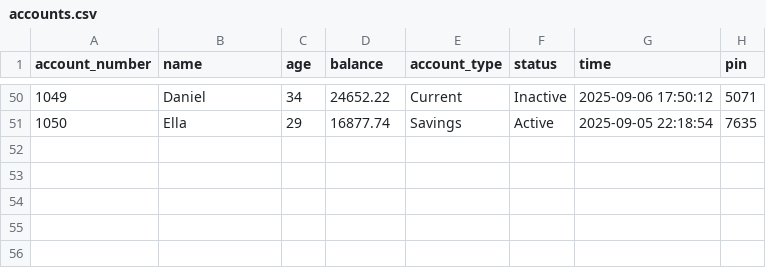
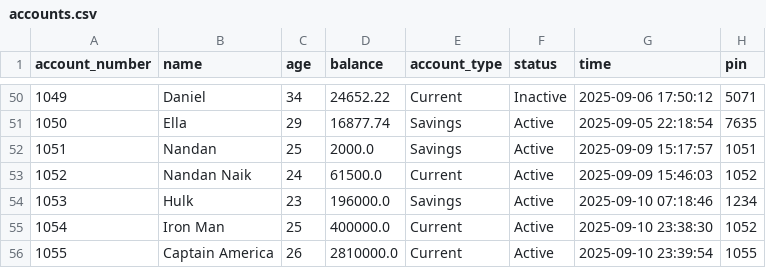
Before and after one commit to Harsha220705/Global-Digital-Bank, a CSV file: Global-Digital-Bank/data/accounts.csv, drawn as a sheet; only a part is shown, gaps mark what is left out; the diff names each change by its address in the sheet, - before the commit and + after, or states it on an @@ line.

```diff
--- a/Global-Digital-Bank/data/accounts.csv
+++ b/Global-Digital-Bank/data/accounts.csv
+row 52: 1051 | Nandan | 25 | 2000.0 | Savings | Active | 2025-09-09 15:17:57 | 1051
+row 53: 1052 | Nandan Naik | 24 | 61500.0 | Current | Active | 2025-09-09 15:46:03 | 1052
+row 54: 1053 | Hulk | 23 | 196000.0 | Savings | Active | 2025-09-10 07:18:46 | 1234
+row 55: 1054 | Iron Man | 25 | 400000.0 | Current | Active | 2025-09-10 23:38:30 | 1052
+row 56: 1055 | Captain America | 26 | 2810000.0 | Current | Active | 2025-09-10 23:39:54 | 1055
```
Also changed, not shown: 12 other files.
